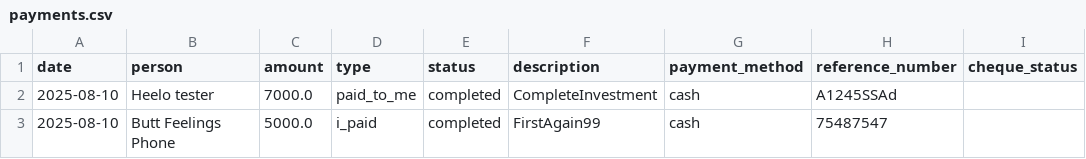
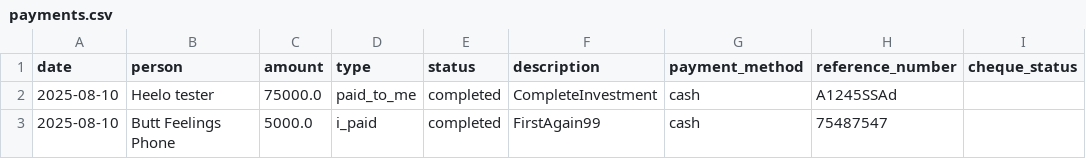
Before and after one commit to WorkProfile-web/payments-summary, a CSV file: payments.csv, drawn as a sheet; only a part is shown; the diff names each change by its address in the sheet, - before the commit and + after, or states it on an @@ line.

Commit message:
Update transaction and update summary

```diff
--- a/payments.csv
+++ b/payments.csv
-C2 (amount): 7000.0
+C2 (amount): 75000.0
```
Also changed, not shown: 1 other file.
